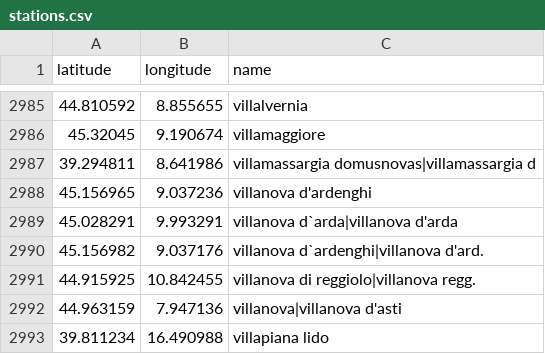
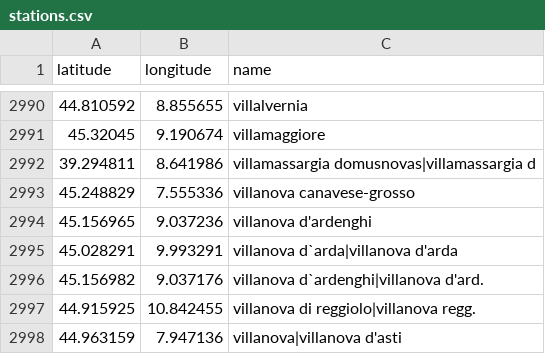
Before and after one commit to francescopioparadiso/Rail, a CSV file: Rail/Resources/stations.csv, drawn as a sheet; only a part is shown, gaps mark what is left out; the shorter side is filled out with more unchanged rows; the diff covers the shown part only.

```diff
--- a/Rail/Resources/stations.csv
+++ b/Rail/Resources/stations.csv
@@ -2987,2 +2992,3 @@ latitude,longitude,name
 39.294811,8.641986,villamassargia domusnovas|villamassargia d
+45.248829, 7.555336,villanova canavese-grosso
 45.156965, 9.037236,villanova d'ardenghi
```
Also changed, not shown: 5 added rows elsewhere in this file, 37 other files.
